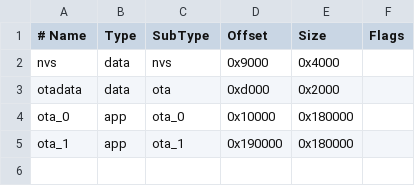
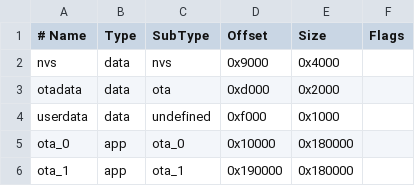
Before and after one commit to JonathanBrouwer/lightbringer, a CSV file: partitions.csv, drawn as a sheet; the diff names each change by its address in the sheet, - before the commit and + after, or states it on an @@ line.

```diff
--- a/partitions.csv
+++ b/partitions.csv
+row 4: userdata | data | undefined | 0xf000 | 0x1000
```
Also changed, not shown: 4 other files.
